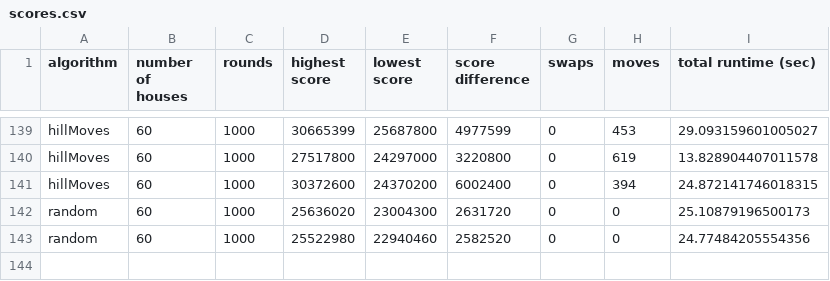
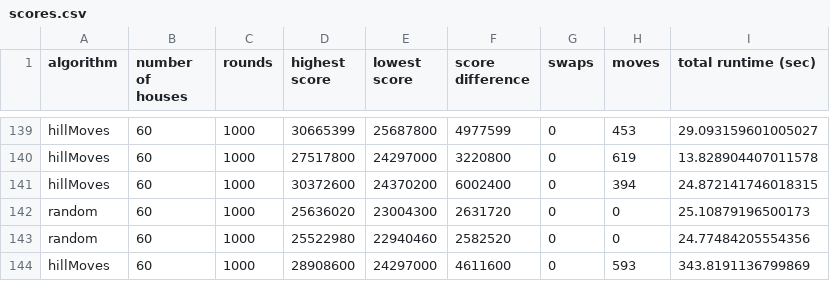
Before and after one commit to baskatsma/Amstelhaege, a CSV file: code/scores.csv, drawn as a sheet; only a part is shown, gaps mark what is left out; the diff names each change by its address in the sheet, - before the commit and + after, or states it on an @@ line.

```diff
--- a/code/scores.csv
+++ b/code/scores.csv
+row 144: hillMoves | 60 | 1000 | 28908600 | 24297000 | 4611600 | 0 | 593 | 343.8191136799869
```
Also changed, not shown: 1 other file.
